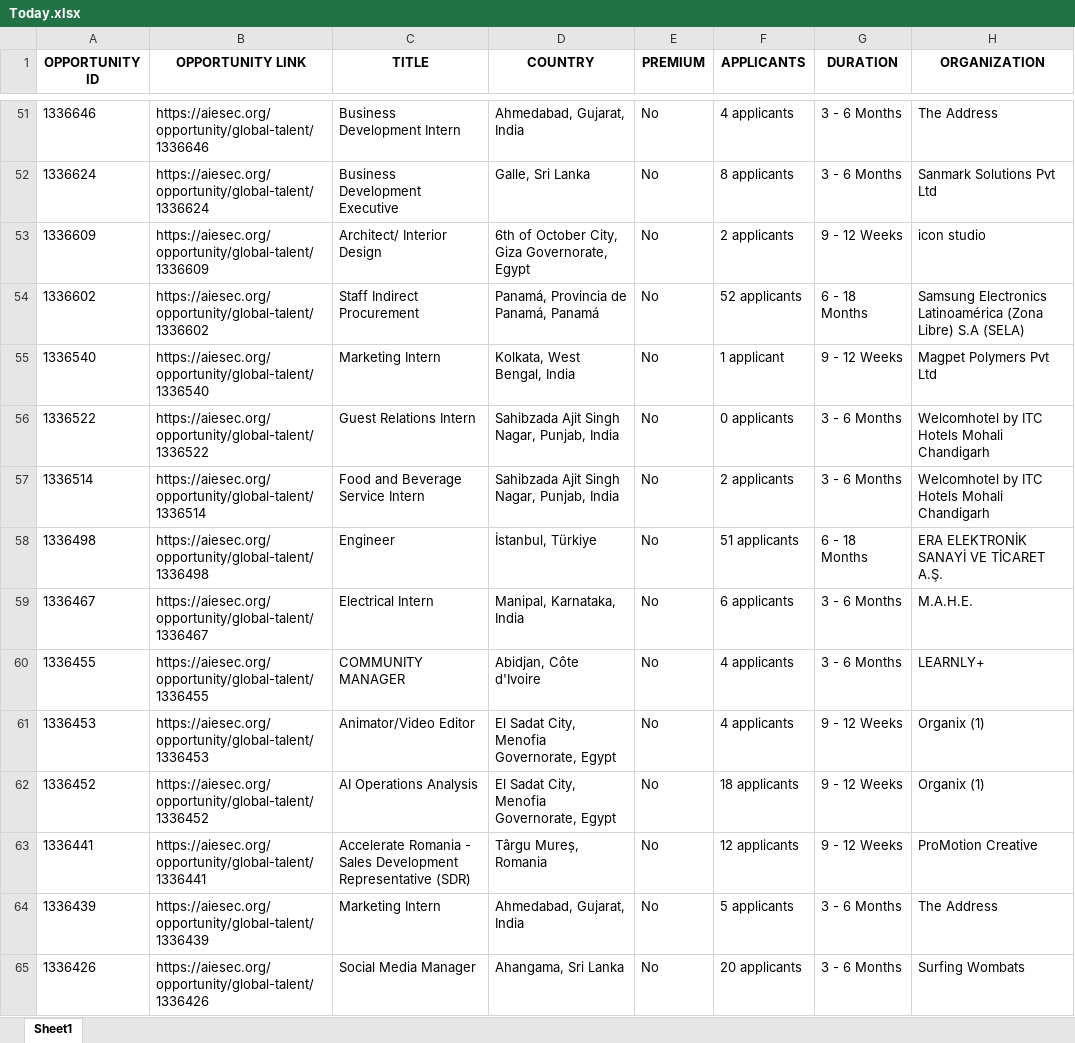
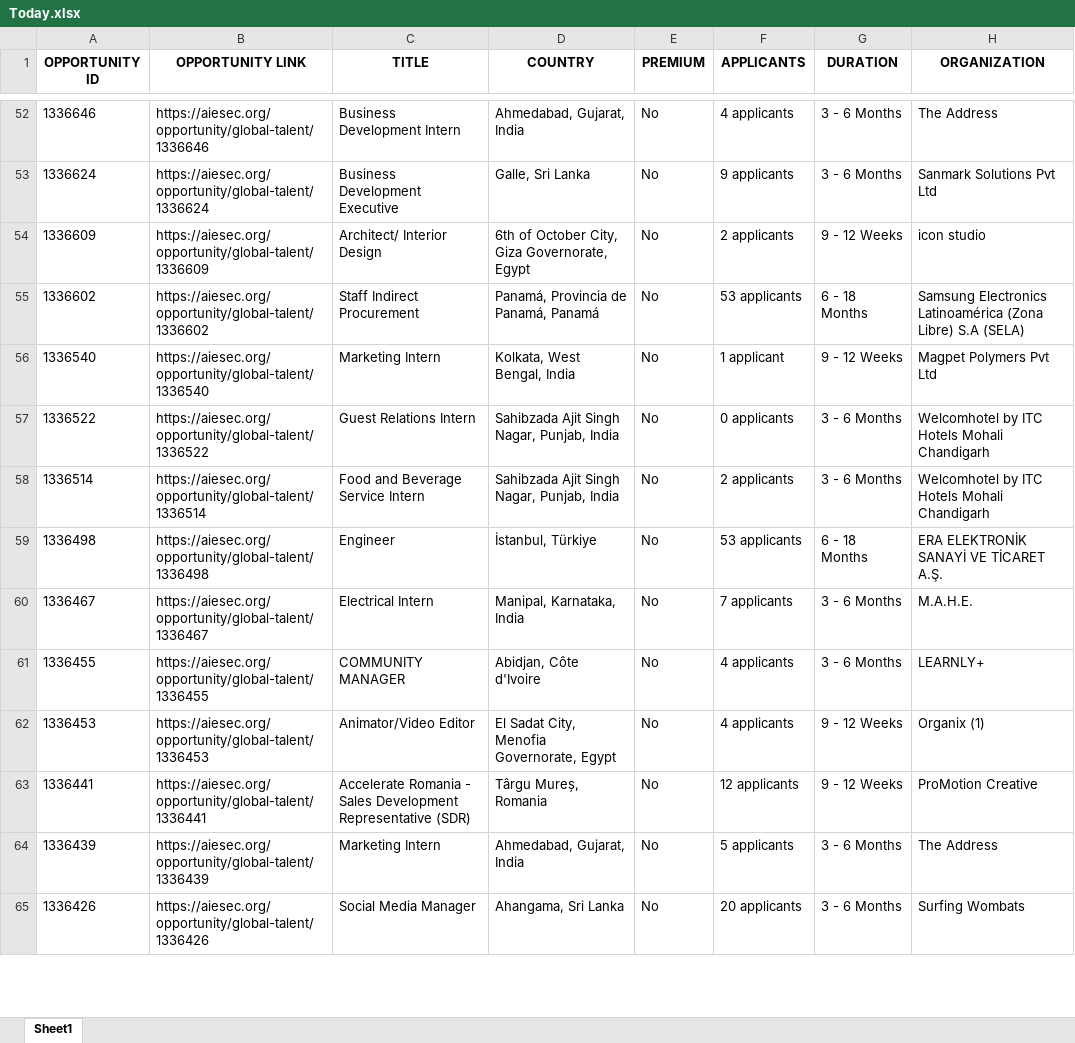
Before and after one commit to IbrahiimHassan/AIESEC_GUC, an Excel workbook: Today.xlsx, sheet Sheet1, drawn as a sheet; only a part is shown, gaps mark what is left out; values as stored, in another font and other column widths than the file's, no borders; removed rows and columns are numbered as before the commit, all else as after; the diff covers the shown part only; the diff names each change by its address in the sheet, - before the commit and + after, or states it on an @@ line.

```diff
--- a/Today.xlsx (sheet Sheet1)
+++ b/Today.xlsx (sheet Sheet1)
-F53 (APPLICANTS): 8 applicants
+F53 (APPLICANTS): 9 applicants
-F55 (APPLICANTS): 52 applicants
+F55 (APPLICANTS): 53 applicants
-F59 (APPLICANTS): 51 applicants
+F59 (APPLICANTS): 53 applicants
-F60 (APPLICANTS): 6 applicants
+F60 (APPLICANTS): 7 applicants
-row 62: 1336452 | https://aiesec.org/opportunity/global-talent/1336452 | AI Operations Analysis | El Sadat City, Menofia Governorate, Egypt | No | 18 applicants | 9 - 12 Weeks | Organix (1)
```
Also changed, not shown: 7 added rows, 6 removed rows, 1 moved row and 90 edited cells elsewhere in this sheet, New.xlsx, 1 other file.
